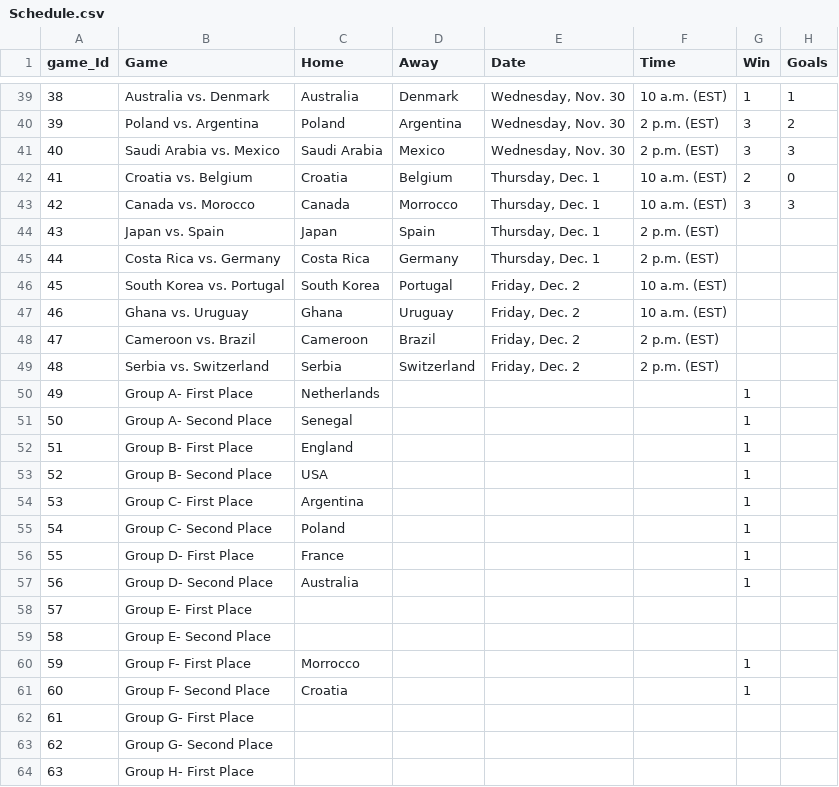
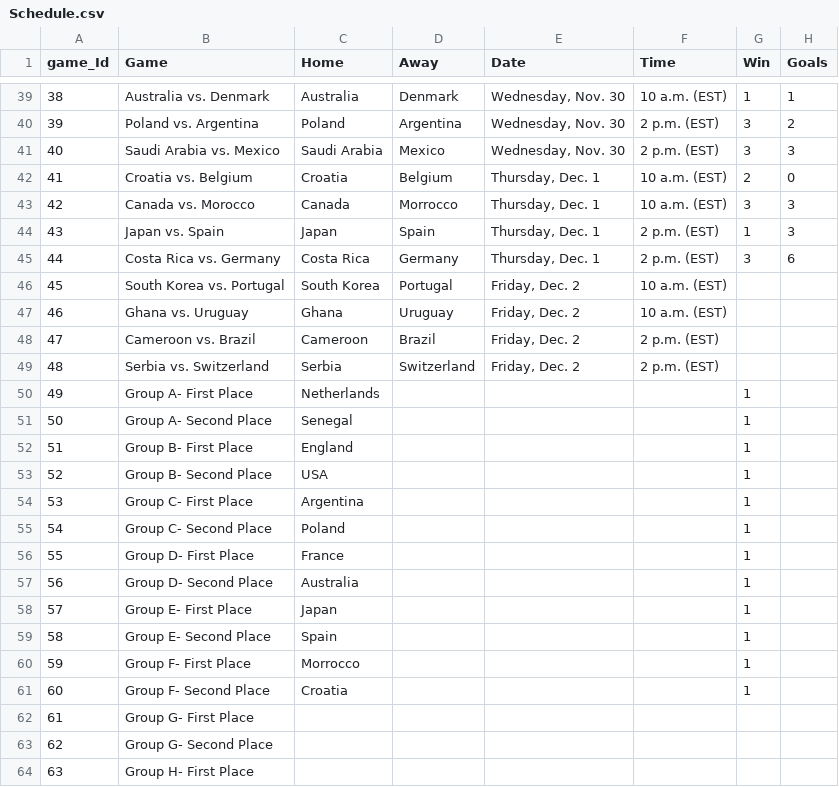
Before and after one commit to AlonsoSalcido/Qatar, a CSV file: Schedule.csv, drawn as a sheet; only a part is shown, gaps mark what is left out.

Commit message:
Update Schedule.csv

```diff
--- a/Schedule.csv
+++ b/Schedule.csv
@@ -43,4 +43,4 @@ game_Id,Game,Home,Away,Date,Time,Win,Goals
 42,Canada vs. Morocco,Canada,Morrocco,"Thursday, Dec. 1",10 a.m. (EST),3,3
-43,Japan vs. Spain,Japan,Spain,"Thursday, Dec. 1",2 p.m. (EST),,
-44,Costa Rica vs. Germany,Costa Rica,Germany,"Thursday, Dec. 1",2 p.m. (EST),,
+43,Japan vs. Spain,Japan,Spain,"Thursday, Dec. 1",2 p.m. (EST),1,3
+44,Costa Rica vs. Germany,Costa Rica,Germany,"Thursday, Dec. 1",2 p.m. (EST),3,6
 45,South Korea vs. Portugal,South Korea,Portugal,"Friday, Dec. 2",10 a.m. (EST),,
@@ -57,4 +57,4 @@ game_Id,Game,Home,Away,Date,Time,Win,Goals
 56,Group D- Second Place,Australia,,,,1,
-57,Group E- First Place,,,,,,
-58,Group E- Second Place,,,,,,
+57,Group E- First Place,Japan,,,,1,
+58,Group E- Second Place,Spain,,,,1,
 59,Group F- First Place,Morrocco,,,,1,
```
